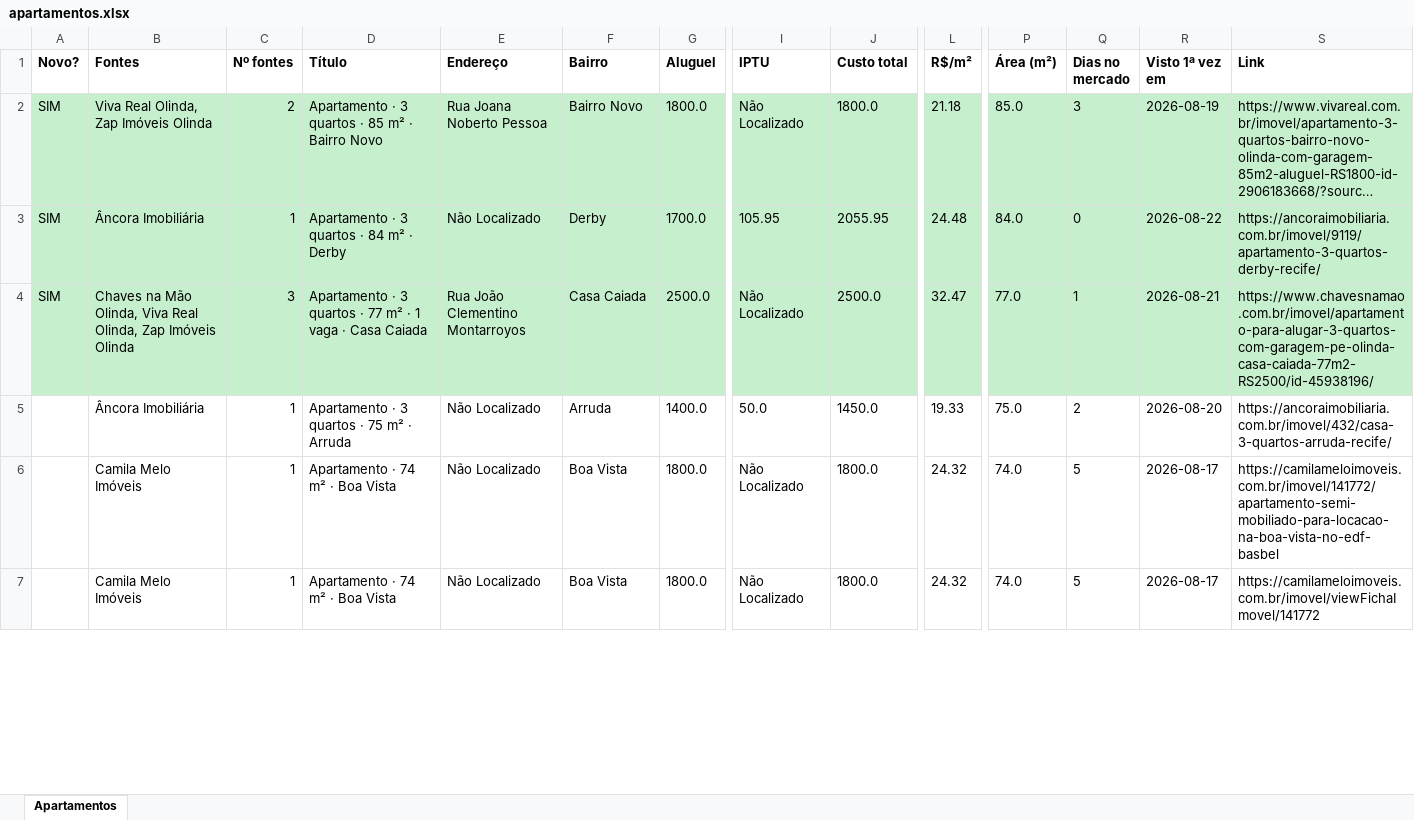
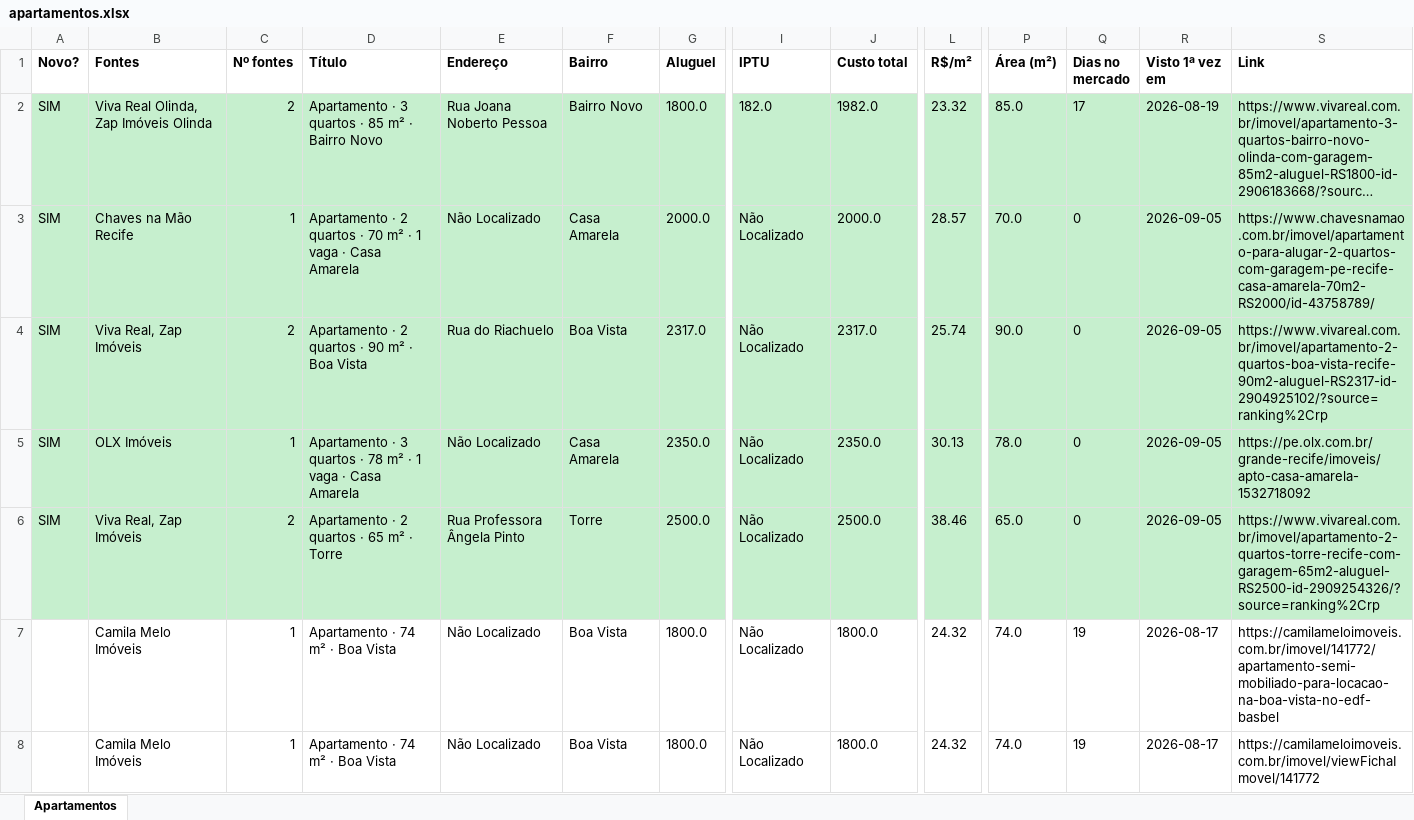
Before and after one commit to jlfig13/busca-imovel, an Excel workbook: saida/apartamentos.xlsx, sheet Apartamentos, drawn as a sheet; only a part is shown, gaps mark what is left out; long unchanged cells end in …; values as stored, in another font and other column widths than the file's, no borders; removed rows and columns are numbered as before the commit, all else as after; rows hold the shown columns only; the diff covers the shown part only; the diff names each change by its address in the sheet, - before the commit and + after, or states it on an @@ line.

```diff
--- a/saida/apartamentos.xlsx (sheet Apartamentos)
+++ b/saida/apartamentos.xlsx (sheet Apartamentos)
-I2 (IPTU): Não Localizado
+I2 (IPTU): 182.0
-J2 (Custo total): 1800.0
+J2 (Custo total): 1982.0
-L2 (R$/m²): 21.18
+L2 (R$/m²): 23.32
-Q2 (Dias no mercado): 3
+Q2 (Dias no mercado): 17
+row 3: SIM | Chaves na Mão Recife | 1 | Apartamento · 2 quartos · 70 m² · 1 vaga · Casa Amarela | Não Localizado | Casa Amarela | 2000.0 | Não Localizado | 2000.0 | 28.57 | 70.0 | 0 | 2026-09-05 | https://www.chavesnamao.com.br/imovel/apartamento-para-alugar-2-quartos-com-garagem-pe-recife-casa-amarela-70m2-RS2000/id-43758789/
+row 4: SIM | Viva Real, Zap Imóveis | 2 | Apartamento · 2 quartos · 90 m² · Boa Vista | Rua do Riachuelo | Boa Vista | 2317.0 | Não Localizado | 2317.0 | 25.74 | 90.0 | 0 | 2026-09-05 | https://www.vivareal.com.br/imovel/apartamento-2-quartos-boa-vista-recife-90m2-aluguel-RS2317-id-2904925102/?source=ranking%2Crp
-B5 (Fontes): Âncora Imobiliária
+B5 (Fontes): OLX Imóveis
-D5 (Título): …quartos · 84 m² · Derby
+D5 (Título): …quartos · 78 m² · 1 vaga · Casa Amarela
-F5 (Bairro): Derby
+F5 (Bairro): Casa Amarela
-G5 (Aluguel): 1700.0
+G5 (Aluguel): 2350.0
-I5 (IPTU): 105.95
+I5 (IPTU): Não Localizado
-J5 (Custo total): 2055.95
+J5 (Custo total): 2350.0
-L5 (R$/m²): 24.48
+L5 (R$/m²): 30.13
-P5 (Área (m²)): 84.0
+P5 (Área (m²)): 78.0
-R5 (Visto 1ª vez em): 2026-08-22
+R5 (Visto 1ª vez em): 2026-09-05
-S5 (Link): https://ancoraimobiliaria.com.br/imovel/9119/apartamento-3-quartos-derby-recife/
+S5 (Link): https://pe.olx.com.br/grande-recife/imoveis/apto-casa-amarela-1532718092
-B6 (Fontes): Chaves na Mão Olinda, Viva Real Olinda, Zap Imóveis Olinda
+B6 (Fontes): Viva Real, Zap Imóveis
-C6 (Nº fontes): 3
+C6 (Nº fontes): 2
-D6 (Título): Apartamento · 3 quartos · 77 m² · 1 vaga · Casa Caiada
+D6 (Título): Apartamento · 2 quartos · 65 m² · Torre
-E6 (Endereço): Rua João Clementino Montarroyos
+E6 (Endereço): Rua Professora Ângela Pinto
-F6 (Bairro): Casa Caiada
+F6 (Bairro): Torre
-L6 (R$/m²): 32.47
+L6 (R$/m²): 38.46
-P6 (Área (m²)): 77.0
+P6 (Área (m²)): 65.0
-Q6 (Dias no mercado): 1
+Q6 (Dias no mercado): 0
-R6 (Visto 1ª vez em): 2026-08-21
+R6 (Visto 1ª vez em): 2026-09-05
-S6 (Link): https://www.chavesnamao.com.br/imovel/apartamento-para-alugar-3-quartos-com-garagem-pe-olinda-casa-caiada-77m2-RS2500/id-45938196/
+S6 (Link): https://www.vivareal.com.br/imovel/apartamento-2-quartos-torre-recife-com-garagem-65m2-aluguel-RS2500-id-2909254326/?source=ranking%2Crp
-row 5:  | Âncora Imobiliária | 1 | Apartamento · 3 quartos · 75 m² · Arruda | Não Localizado | Arruda | 1400.0 | 50.0 | 1450.0 | 19.33 | 75.0 | 2 | 2026-08-20 | https://ancoraimobiliaria.com.br/imovel/432/casa-3-quartos-arruda-recife/
-Q7:Q8 (Dias no mercado): 5
+Q7:Q8 (Dias no mercado): 19
```
Also changed, not shown: 2 added rows, 2 removed rows and 9 edited cells elsewhere in this sheet, 1 other file.
